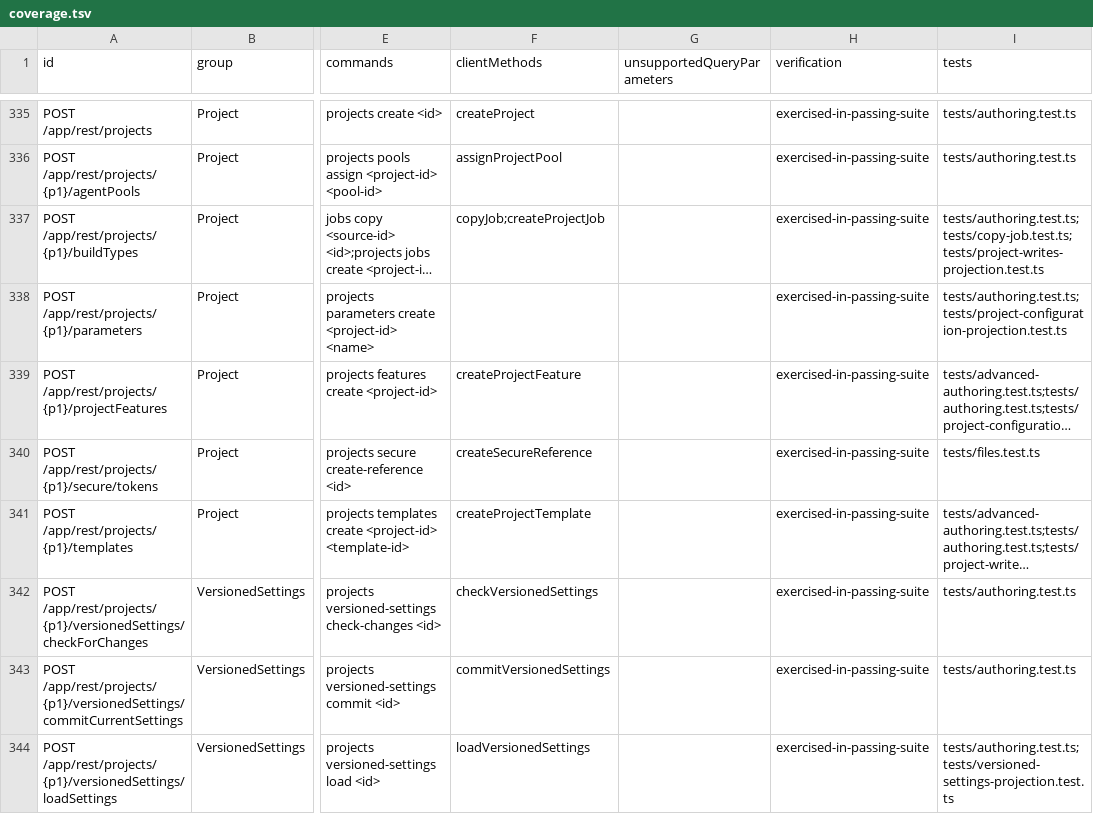
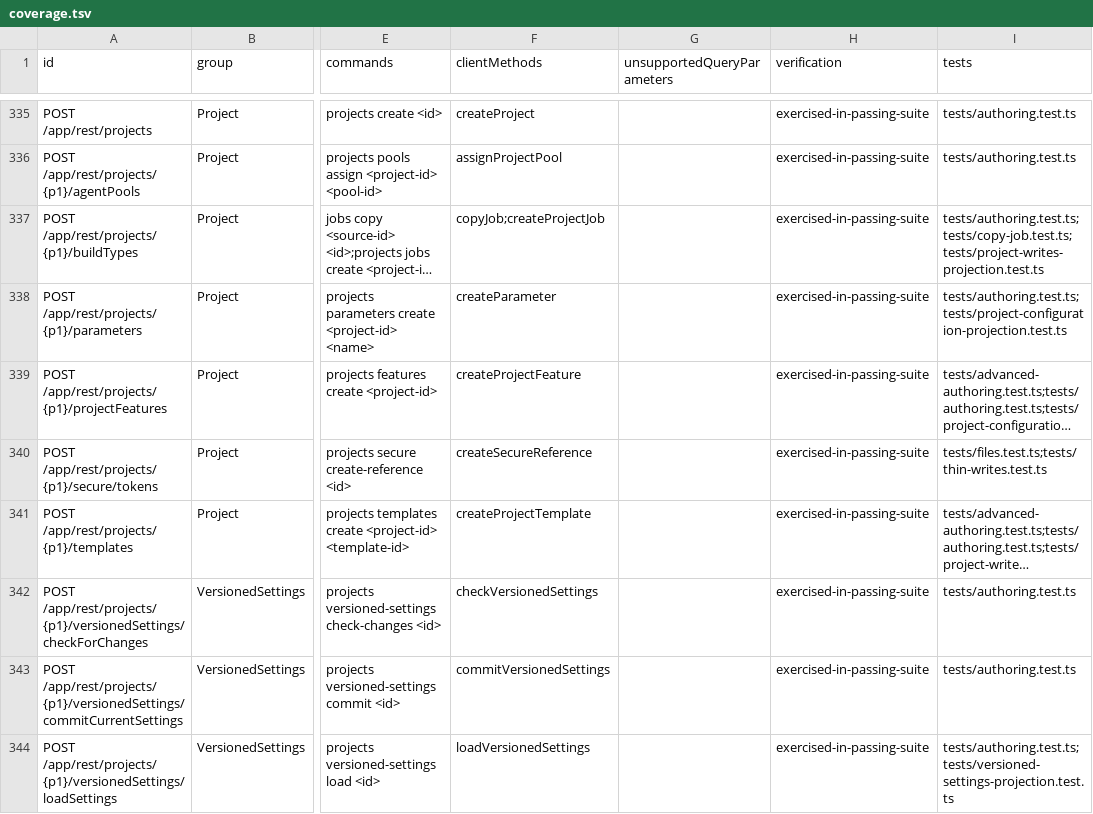
Before and after one commit to iXab3r/teamcity-cli, a TSV file: docs/rest-api-coverage/current/coverage.tsv, drawn as a sheet; only a part is shown, gaps mark what is left out; long unchanged cells end in …; the diff covers the shown part only; the diff names each change by its address in the sheet, - before the commit and + after, or states it on an @@ line.

Commit message:
fix: forward caller input in write commands (#379)

```diff
--- a/docs/rest-api-coverage/current/coverage.tsv
+++ b/docs/rest-api-coverage/current/coverage.tsv
-F338 (clientMethods): (empty)
+F338 (clientMethods): createParameter
-I340 (tests): tests/files.test.ts
+I340 (tests): tests/files.test.ts;tests/thin-writes.test.ts
```
Also changed, not shown: 43 edited cells elsewhere in this file, 46 other files.
